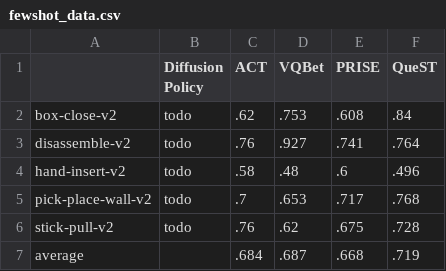
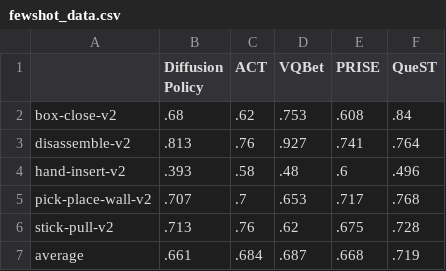
Before and after one commit to amete7/PRIMO, a CSV file: scripts/plotting/fewshot_data.csv, drawn as a sheet.

Commit message:
final fewshot data

```diff
--- a/scripts/plotting/fewshot_data.csv
+++ b/scripts/plotting/fewshot_data.csv
@@ -1,7 +1,7 @@
 ,Diffusion Policy," ACT"," VQBet"," PRISE"," QueST"
-box-close-v2,todo,.62,.753,.608,.84
-disassemble-v2,todo,.76,.927,.741,.764
-hand-insert-v2,todo,.58,.48,.6,.496
-pick-place-wall-v2,todo,.7,.653,.717,.768
-stick-pull-v2,todo,.76,.62,.675,.728
-average,,.684,.687,.668,.719
+box-close-v2,.68,".62",".753",".608",".84"
+disassemble-v2,.813,".76",".927",".741",".764"
+hand-insert-v2,.393,".58",".48",".6",".496"
+pick-place-wall-v2,.707,".7",".653",".717",".768"
+stick-pull-v2,.713,".76",".62",".675",".728"
+average,.661,".684",".687",".668",".719"
```
Also changed, not shown: 1 other file.
